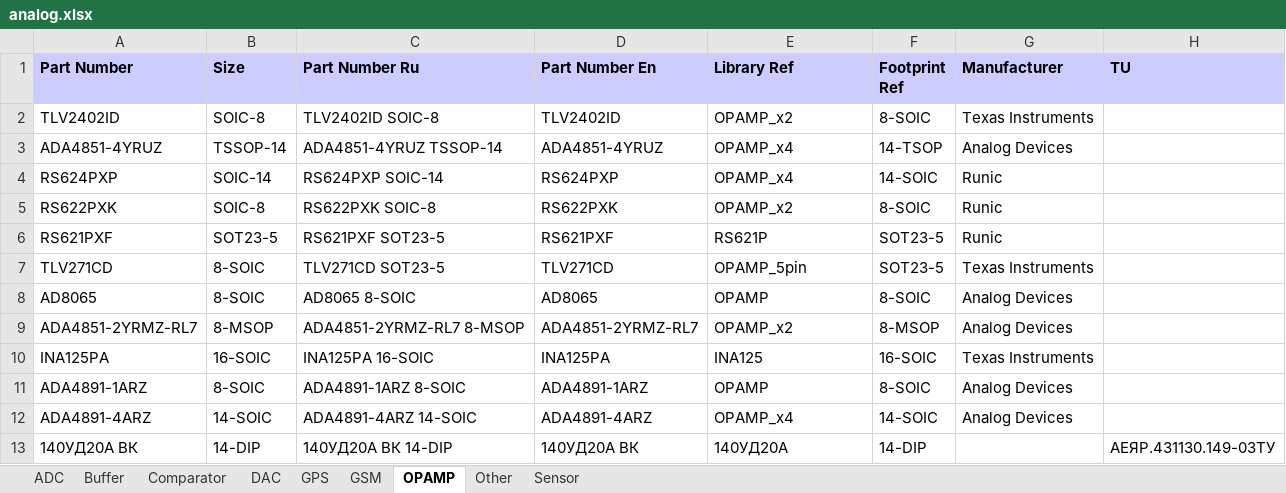
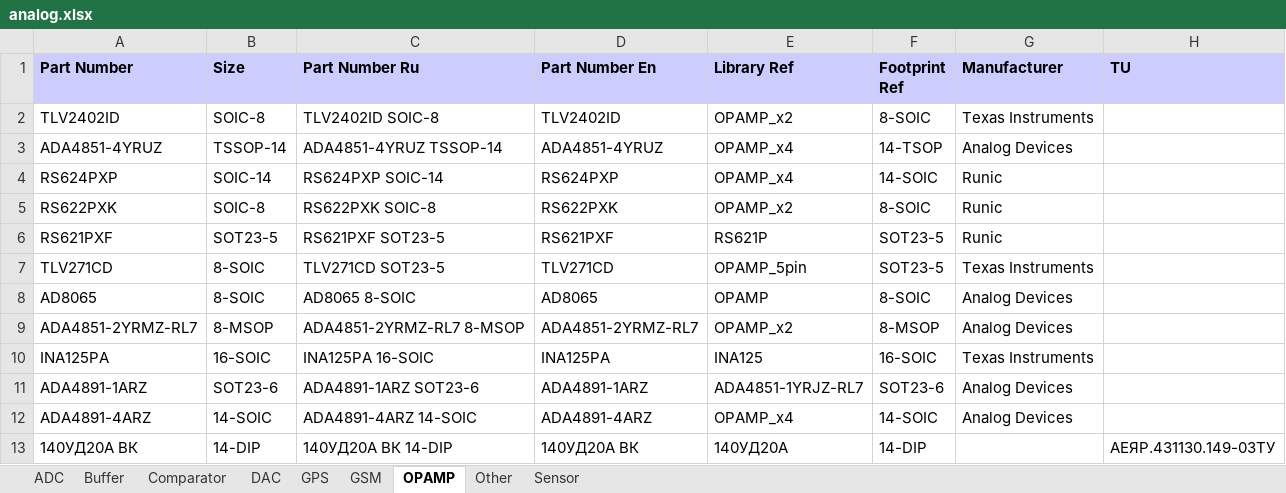
Before and after one commit to garou-g/elem_altium_db2, an Excel workbook: library/analog.xlsx, sheet OPAMP, drawn as a sheet; values as stored, in another font and other column widths than the file's, no borders; the diff names each change by its address in the sheet, - before the commit and + after, or states it on an @@ line.

```diff
--- a/library/analog.xlsx (sheet OPAMP)
+++ b/library/analog.xlsx (sheet OPAMP)
-B11 (Size): 8-SOIC
+B11 (Size): SOT23-6
-C11 (Part Number Ru): ADA4891-1ARZ 8-SOIC
+C11 (Part Number Ru): ADA4891-1ARZ SOT23-6
-E11 (Library Ref): OPAMP
+E11 (Library Ref): ADA4851-1YRJZ-RL7
-F11 (Footprint Ref): 8-SOIC
+F11 (Footprint Ref): SOT23-6
```
Also changed, not shown: library/connectors.xlsx, library/diode.xlsx, 7 other files.
